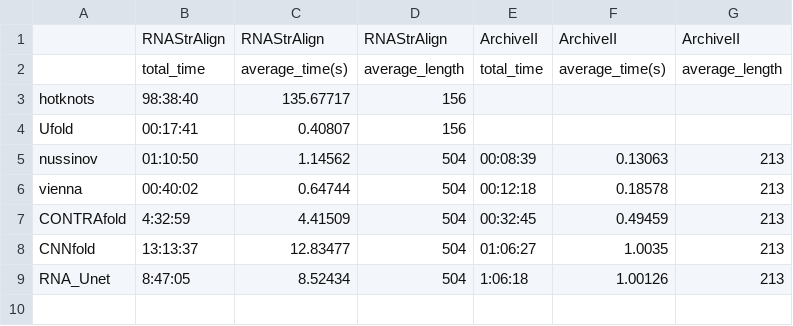
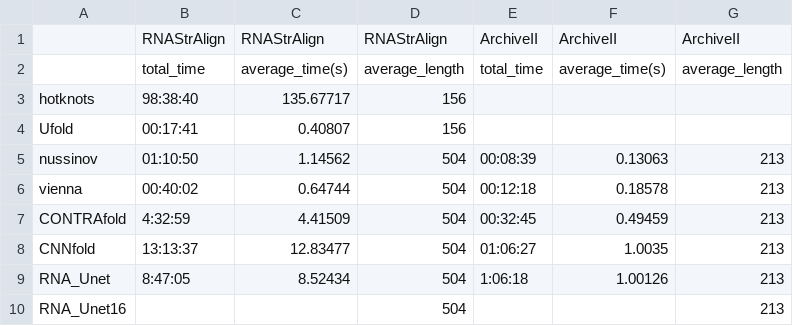
Before and after one commit to MEskerod/StructUnet, a CSV file: results/methods_time.csv, drawn as a sheet; the diff names each change by its address in the sheet, - before the commit and + after, or states it on an @@ line.

```diff
--- a/results/methods_time.csv
+++ b/results/methods_time.csv
+row 10: RNA_Unet16 |  |  | 504 |  |  | 213
```
Also changed, not shown: 2 other files.
